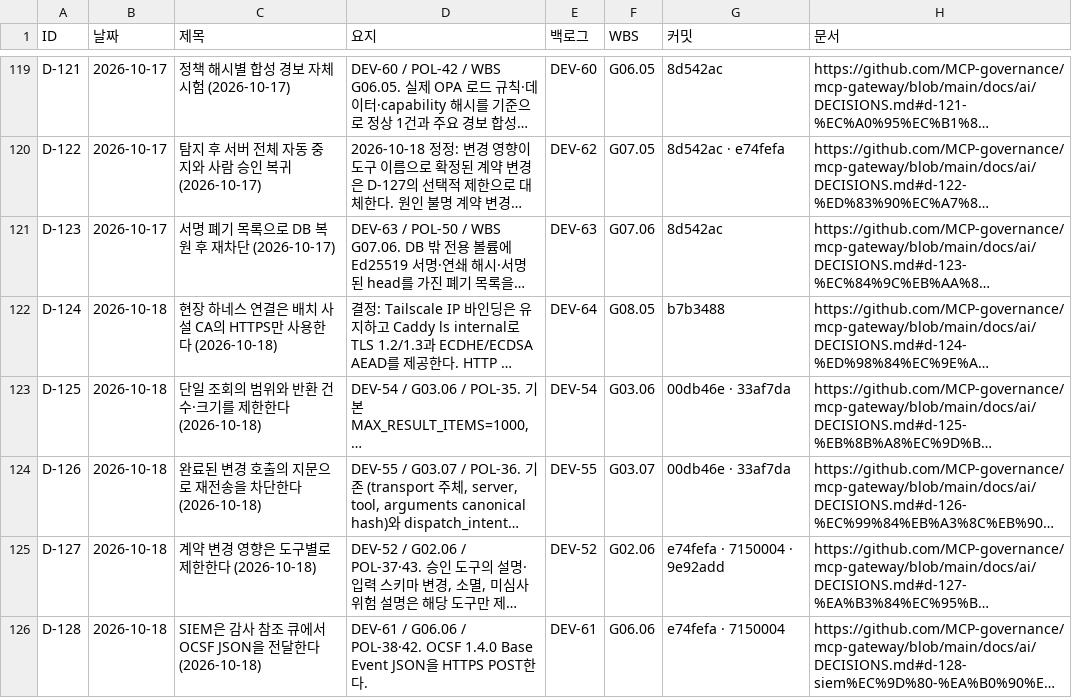
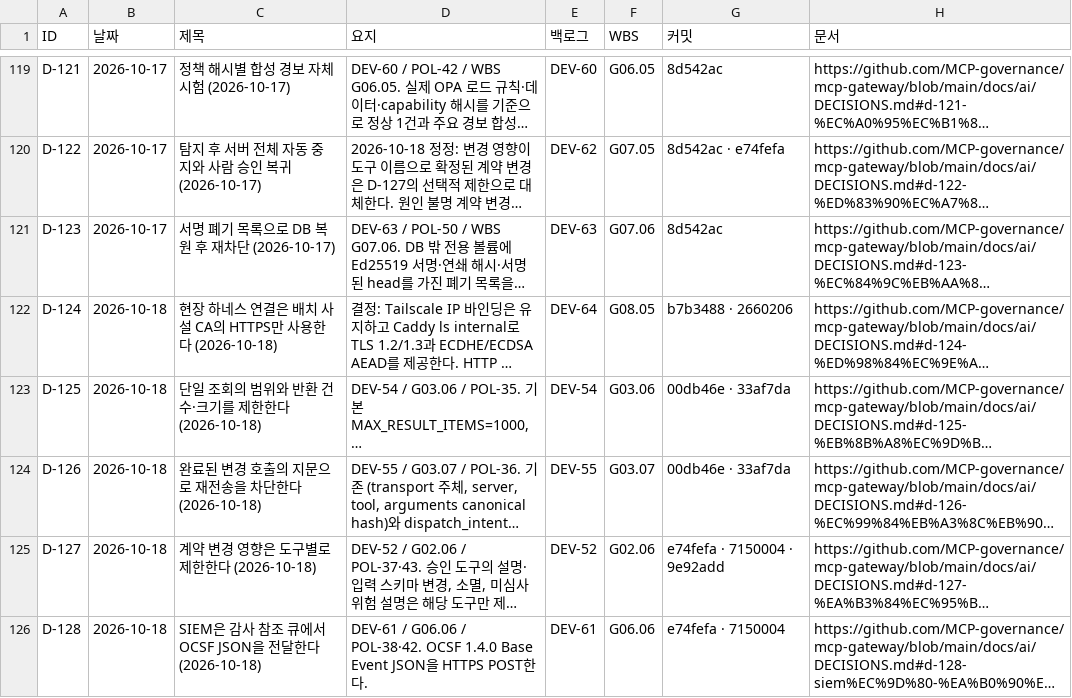
Before and after one commit to MCP-governance/mcp-gateway, a CSV file: research/llm-wiki/sheet/tabs/04-decisions.csv, drawn as a sheet; only a part is shown, gaps mark what is left out; long unchanged cells end in …; the diff covers the shown part only; the diff names each change by its address in the sheet, - before the commit and + after, or states it on an @@ line.

```diff
--- a/research/llm-wiki/sheet/tabs/04-decisions.csv
+++ b/research/llm-wiki/sheet/tabs/04-decisions.csv
-G122 (커밋): b7b3488
+G122 (커밋): b7b3488 · 2660206
```
Also changed, not shown: 1 added row elsewhere in this file, research/llm-wiki/sheet/tabs/03-backlog.csv, research/llm-wiki/sheet/tabs/45-docs.csv, 22 other files.
